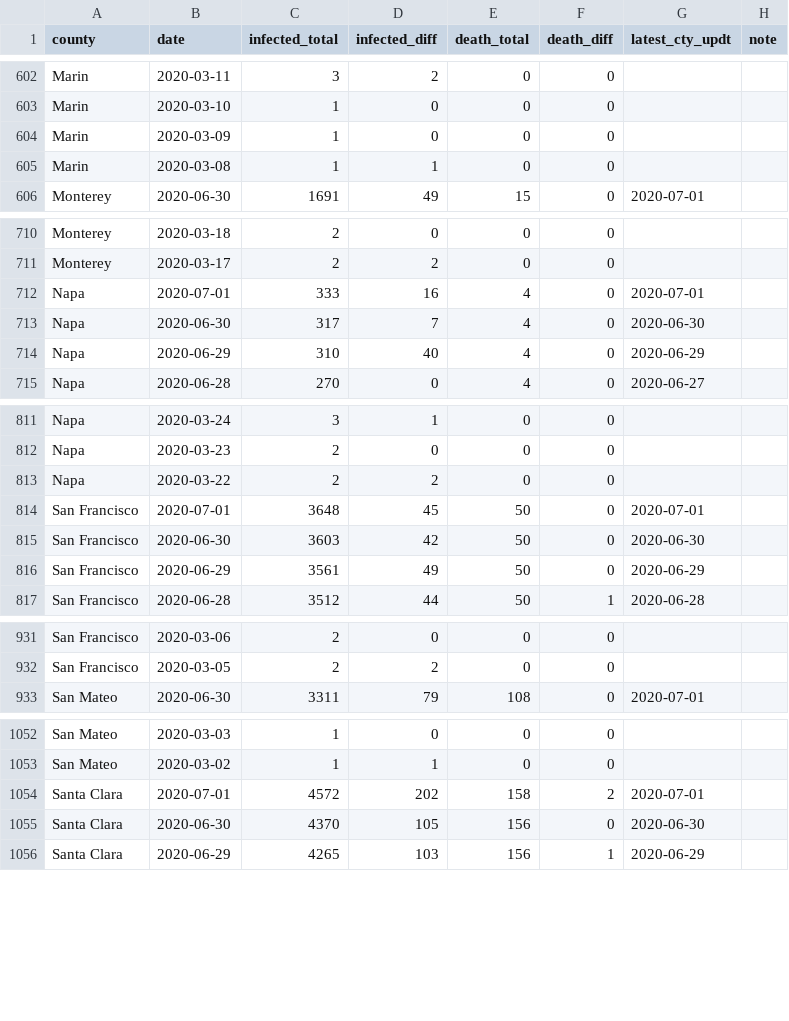
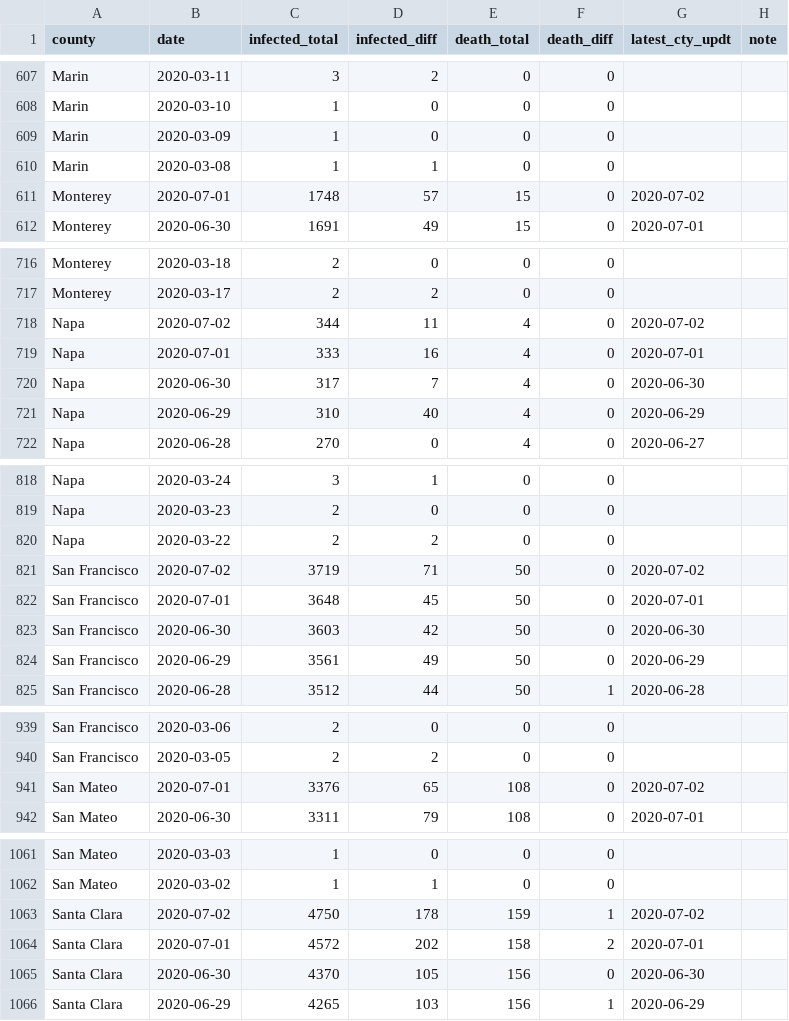
Before and after one commit to jackjlee/covid19_bayarea, a CSV file: covid19_bayarea.csv, drawn as a sheet; only a part is shown, gaps mark what is left out; the diff covers the shown part only.

```diff
--- a/covid19_bayarea.csv
+++ b/covid19_bayarea.csv
@@ -605,2 +610,3 @@ Marin,2020-03-09,1,0,0,0,,
 Marin,2020-03-08,1,1,0,0,,
+Monterey,2020-07-01,1748,57,15,0,2020-07-02,
 Monterey,2020-06-30,1691,49,15,0,2020-07-01,
@@ -711,2 +717,3 @@ Monterey,2020-03-18,2,0,0,0,,
 Monterey,2020-03-17,2,2,0,0,,
+Napa,2020-07-02,344,11,4,0,2020-07-02,
 Napa,2020-07-01,333,16,4,0,2020-07-01,
@@ -813,2 +820,3 @@ Napa,2020-03-23,2,0,0,0,,
 Napa,2020-03-22,2,2,0,0,,
+San Francisco,2020-07-02,3719,71,50,0,2020-07-02,
 San Francisco,2020-07-01,3648,45,50,0,2020-07-01,
@@ -932,2 +940,3 @@ San Francisco,2020-03-06,2,0,0,0,,
 San Francisco,2020-03-05,2,2,0,0,,
+San Mateo,2020-07-01,3376,65,108,0,2020-07-02,
 San Mateo,2020-06-30,3311,79,108,0,2020-07-01,
@@ -1053,2 +1062,3 @@ San Mateo,2020-03-03,1,0,0,0,,
 San Mateo,2020-03-02,1,1,0,0,,
+Santa Clara,2020-07-02,4750,178,159,1,2020-07-02,
 Santa Clara,2020-07-01,4572,202,158,2,2020-07-01,
```
Also changed, not shown: 8 added rows elsewhere in this file, 2 other files.
